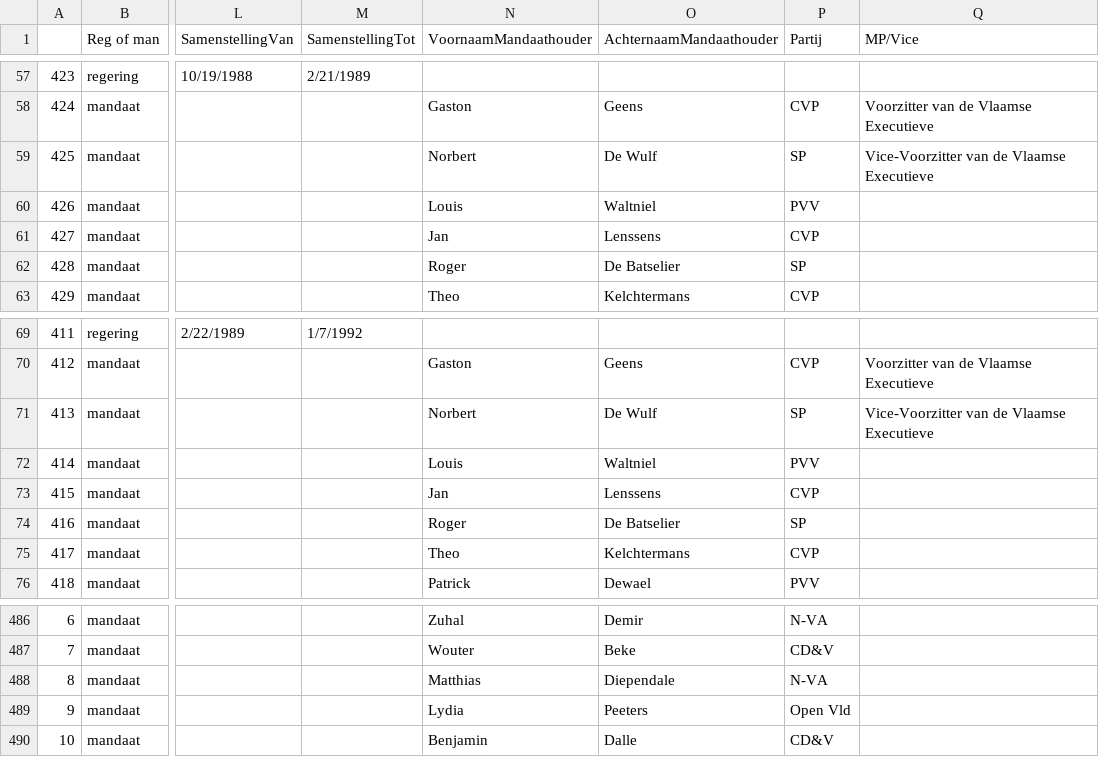
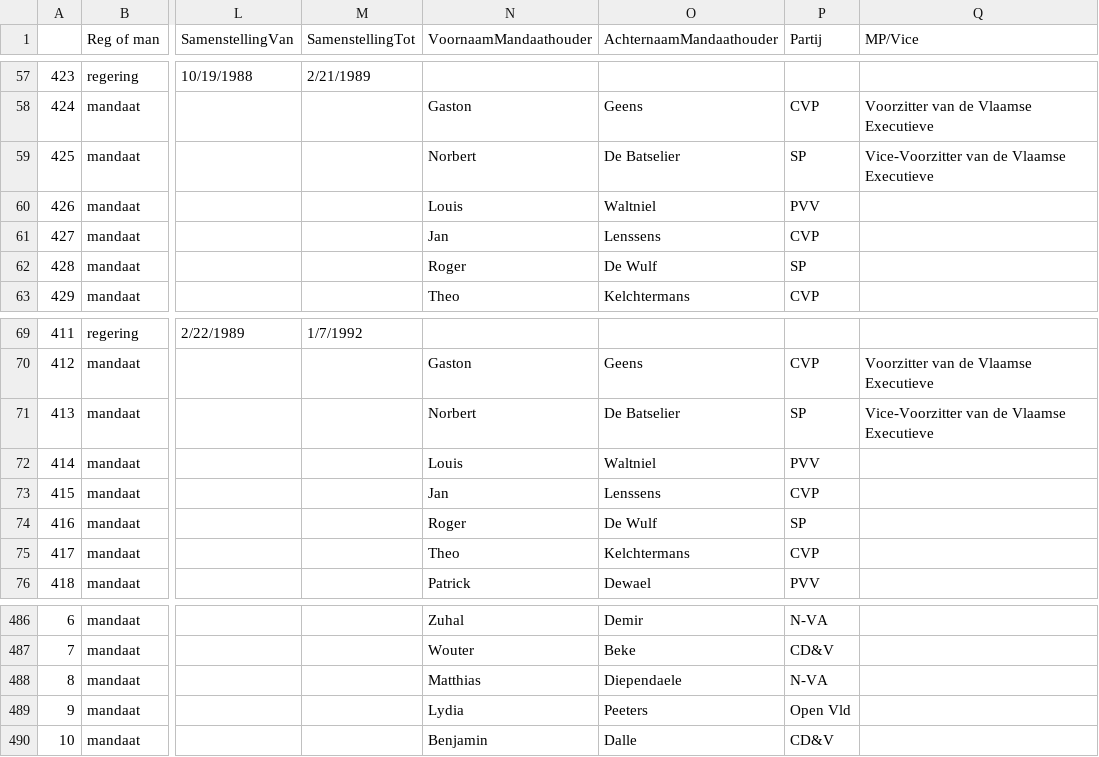
Before and after one commit to kanselarij-vlaanderen/minister-dataset-converter, a CSV file: data/input/mandaten.csv, drawn as a sheet; only a part is shown, gaps mark what is left out; the diff names each change by its address in the sheet, - before the commit and + after, or states it on an @@ line.

Commit message:
conversion kaleidos mandaten

```diff
--- a/data/input/mandaten.csv
+++ b/data/input/mandaten.csv
-O59 (AchternaamMandaathouder): De Wulf
+O59 (AchternaamMandaathouder): De Batselier
-O62 (AchternaamMandaathouder): De Batselier
+O62 (AchternaamMandaathouder): De Wulf
-O71 (AchternaamMandaathouder): De Wulf
+O71 (AchternaamMandaathouder): De Batselier
-O74 (AchternaamMandaathouder): De Batselier
+O74 (AchternaamMandaathouder): De Wulf
-O488 (AchternaamMandaathouder): Diependale
+O488 (AchternaamMandaathouder): Diependaele
```
Also changed, not shown: 6 other files.
